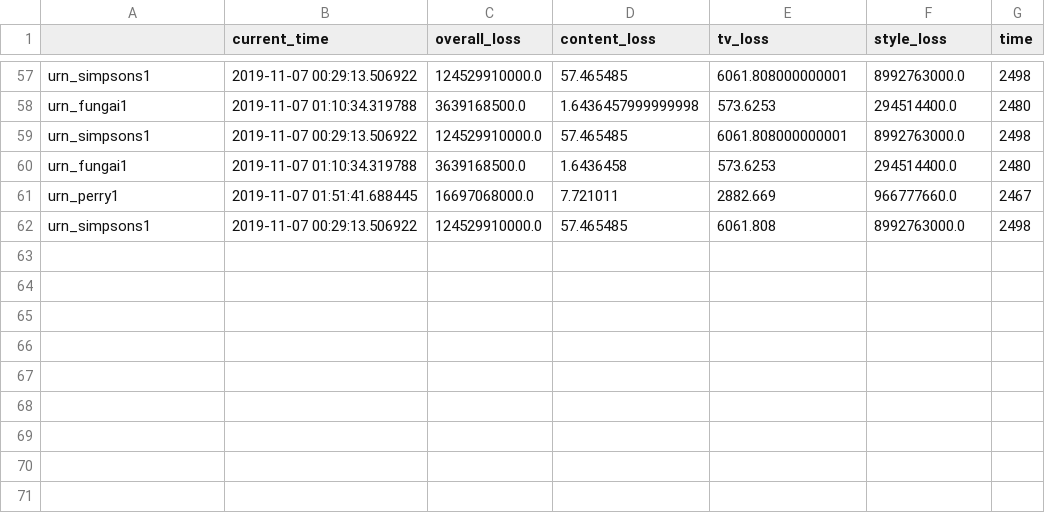
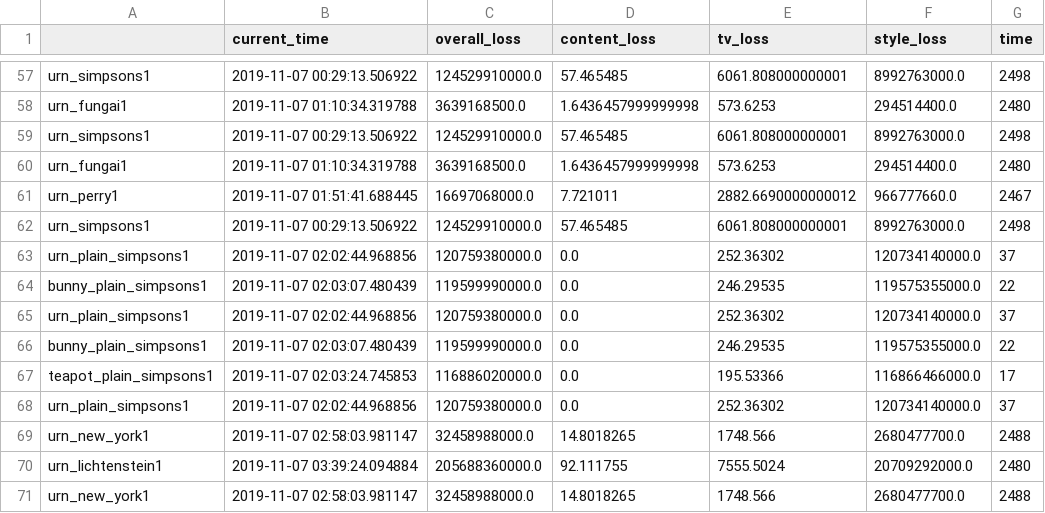
Before and after one commit to najerama/3dstyletransfer, a CSV file: style_transfer_3d/examples/results/style_output.csv, drawn as a sheet; only a part is shown, gaps mark what is left out.

Commit message:
outputfinal

```diff
--- a/style_transfer_3d/examples/results/style_output.csv
+++ b/style_transfer_3d/examples/results/style_output.csv
@@ -59,4 +59,13 @@ urn_fungai1,2019-11-07 01:10:34.319788,3639168500.0,1.6436457999999998,573.6253,
 urn_simpsons1,2019-11-07 00:29:13.506922,124529910000.0,57.465485,6061.808000000001,8992763000.0,2498
-urn_fungai1,2019-11-07 01:10:34.319788,3639168500.0,1.6436458,573.6253,294514400.0,2480
-urn_perry1,2019-11-07 01:51:41.688445,16697068000.0,7.721011,2882.669,966777660.0,2467
-urn_simpsons1,2019-11-07 00:29:13.506922,124529910000.0,57.465485,6061.808,8992763000.0,2498
+urn_fungai1,2019-11-07 01:10:34.319788,3639168500.0,1.6436457999999998,573.6253,294514400.0,2480
+urn_perry1,2019-11-07 01:51:41.688445,16697068000.0,7.721011,2882.6690000000012,966777660.0,2467
+urn_simpsons1,2019-11-07 00:29:13.506922,124529910000.0,57.465485,6061.808000000001,8992763000.0,2498
+urn_plain_simpsons1,2019-11-07 02:02:44.968856,120759380000.0,0.0,252.36302,120734140000.0,37
+bunny_plain_simpsons1,2019-11-07 02:03:07.480439,119599990000.0,0.0,246.29535,119575355000.0,22
+urn_plain_simpsons1,2019-11-07 02:02:44.968856,120759380000.0,0.0,252.36302,120734140000.0,37
+bunny_plain_simpsons1,2019-11-07 02:03:07.480439,119599990000.0,0.0,246.29535,119575355000.0,22
+teapot_plain_simpsons1,2019-11-07 02:03:24.745853,116886020000.0,0.0,195.53366,116866466000.0,17
+urn_plain_simpsons1,2019-11-07 02:02:44.968856,120759380000.0,0.0,252.36302,120734140000.0,37
+urn_new_york1,2019-11-07 02:58:03.981147,32458988000.0,14.8018265,1748.566,2680477700.0,2488
+urn_lichtenstein1,2019-11-07 03:39:24.094884,205688360000.0,92.111755,7555.5024,20709292000.0,2480
+urn_new_york1,2019-11-07 02:58:03.981147,32458988000.0,14.8018265,1748.566,2680477700.0,2488
```
